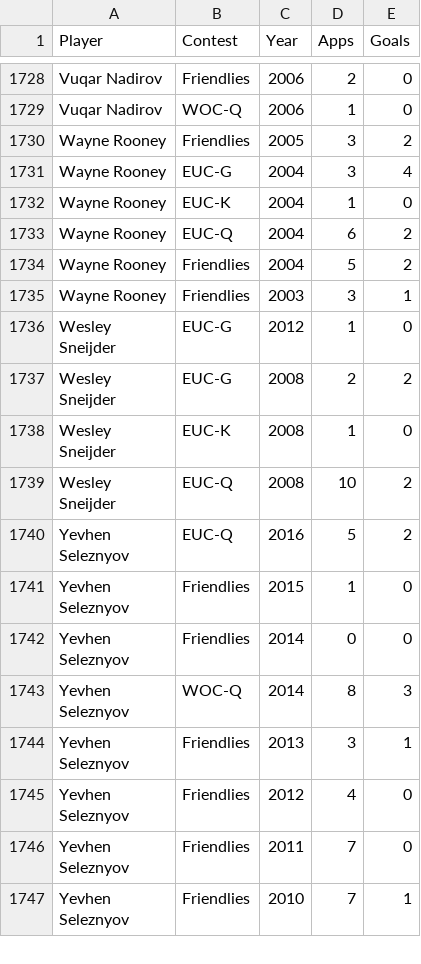
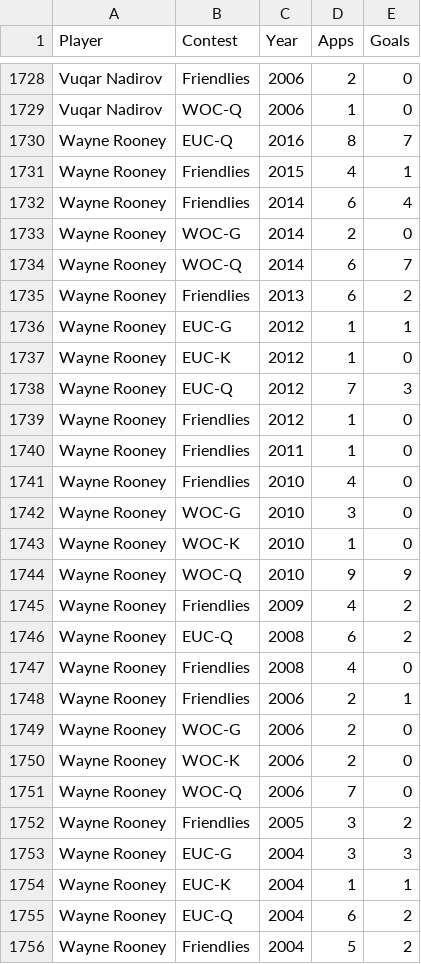
Before and after one commit to thezane/soccer-predictions, a CSV file: data/attackers.csv, drawn as a sheet; only a part is shown, gaps mark what is left out; the shorter side is filled out with more unchanged rows.

Commit message:
data

```diff
--- a/data/attackers.csv
+++ b/data/attackers.csv
@@ -1729,5 +1729,27 @@
 "Vuqar Nadirov","WOC-Q",2006,1,0
+"Wayne Rooney","EUC-Q",2016,8,7
+"Wayne Rooney","Friendlies",2015,4,1
+"Wayne Rooney","Friendlies",2014,6,4
+"Wayne Rooney","WOC-G",2014,2,0
+"Wayne Rooney","WOC-Q",2014,6,7
+"Wayne Rooney","Friendlies",2013,6,2
+"Wayne Rooney","EUC-G",2012,1,1
+"Wayne Rooney","EUC-K",2012,1,0
+"Wayne Rooney","EUC-Q",2012,7,3
+"Wayne Rooney","Friendlies",2012,1,0
+"Wayne Rooney","Friendlies",2011,1,0
+"Wayne Rooney","Friendlies",2010,4,0
+"Wayne Rooney","WOC-G",2010,3,0
+"Wayne Rooney","WOC-K",2010,1,0
+"Wayne Rooney","WOC-Q",2010,9,9
+"Wayne Rooney","Friendlies",2009,4,2
+"Wayne Rooney","EUC-Q",2008,6,2
+"Wayne Rooney","Friendlies",2008,4,0
+"Wayne Rooney","Friendlies",2006,2,1
+"Wayne Rooney","WOC-G",2006,2,0
+"Wayne Rooney","WOC-K",2006,2,0
+"Wayne Rooney","WOC-Q",2006,7,0
 "Wayne Rooney","Friendlies",2005,3,2
-"Wayne Rooney","EUC-G",2004,3,4
-"Wayne Rooney","EUC-K",2004,1,0
+"Wayne Rooney","EUC-G",2004,3,3
+"Wayne Rooney","EUC-K",2004,1,1
 "Wayne Rooney","EUC-Q",2004,6,2
```
